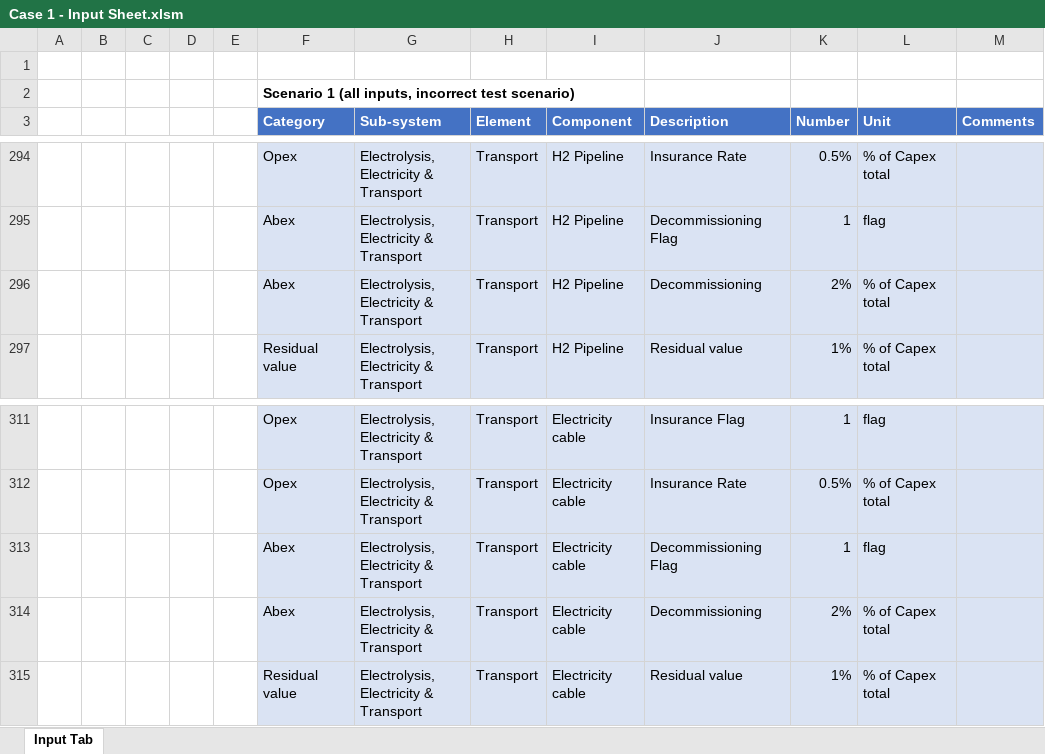
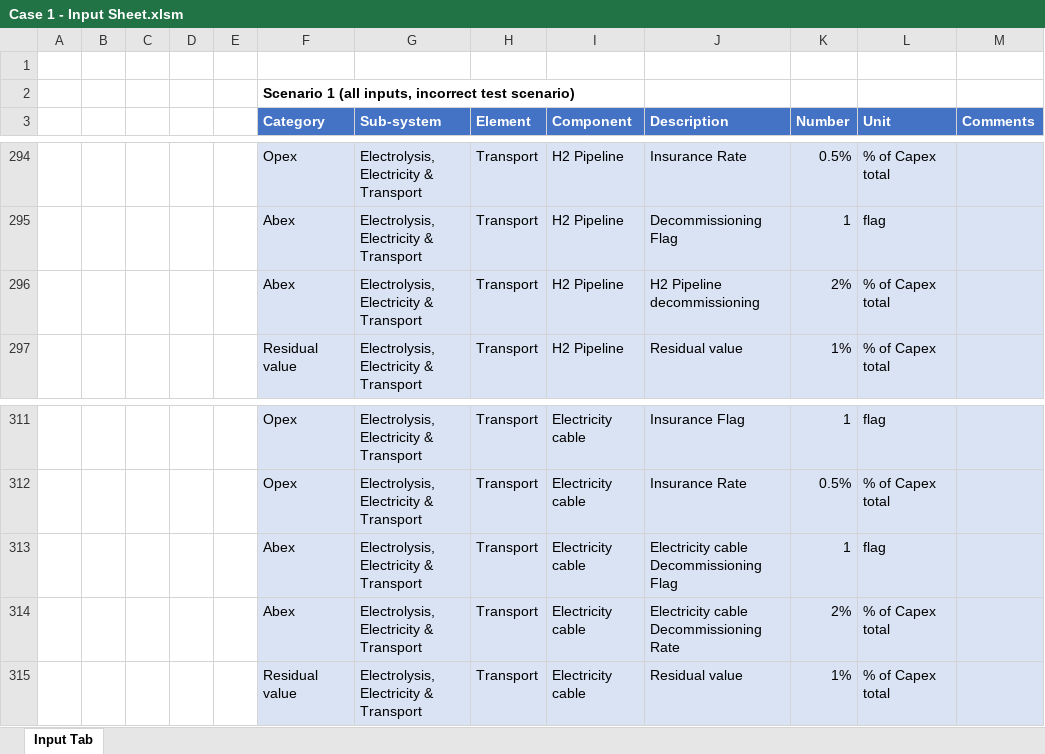
Before and after one commit to VanOord/OpenSCSim, an Excel workbook: Case 1 - Input Sheet.xlsm, sheet Input Tab, drawn as a sheet; only a part is shown, gaps mark what is left out; values as stored, in another font and other column widths than the file's, no borders; table styles not drawn; the diff names each change by its address in the sheet, - before the commit and + after, or states it on an @@ line.

Commit message:
Added new cases/scenarios

```diff
--- a/Case 1 - Input Sheet.xlsm (sheet Input Tab)
+++ b/Case 1 - Input Sheet.xlsm (sheet Input Tab)
-J296 (Description): Decommissioning
+J296 (Description): H2 Pipeline decommissioning
-J313 (Description): Decommissioning Flag
+J313 (Description): Electricity cable Decommissioning Flag
-J314 (Description): Decommissioning
+J314 (Description): Electricity cable Decommissioning Rate
```
Also changed, not shown: 6 other files.
